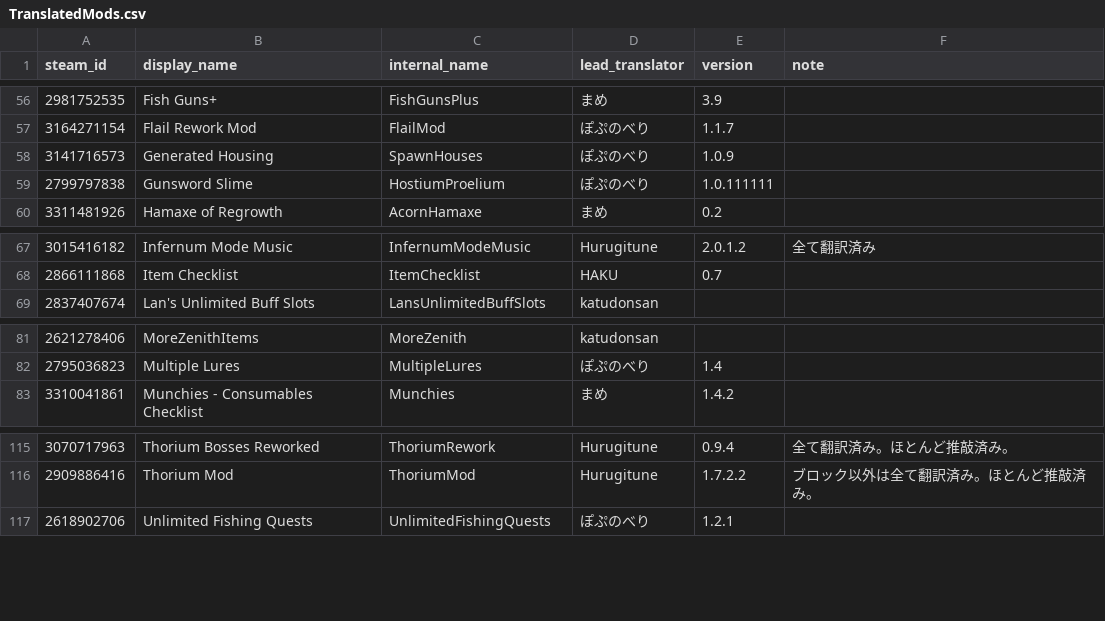
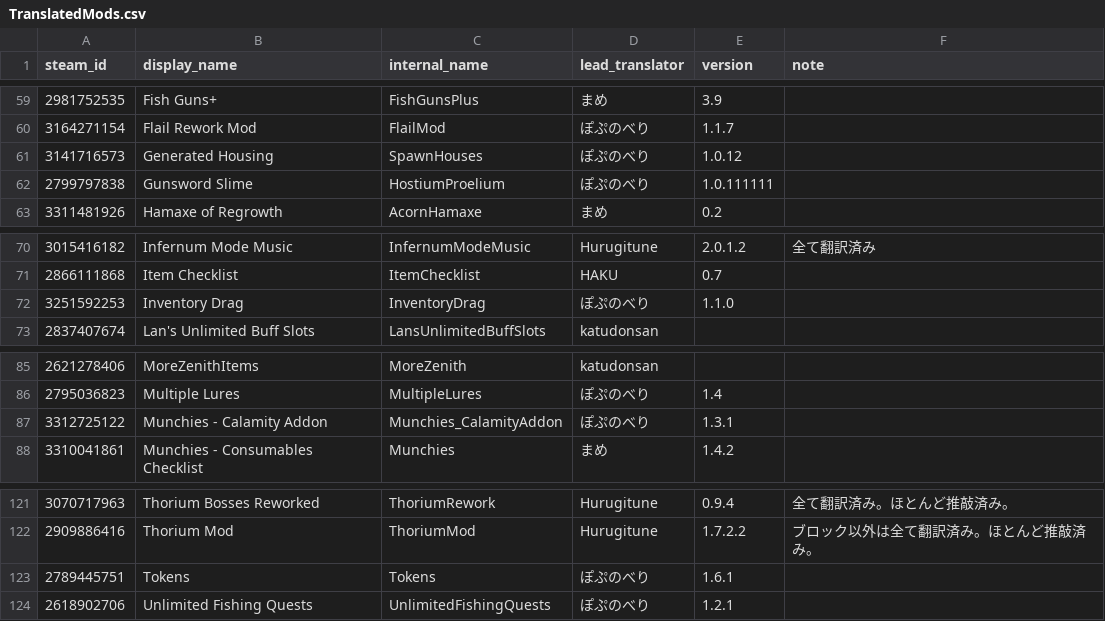
Before and after one commit to raikiri77/TMLHonyaku, a CSV file: TranslatedMods.csv, drawn as a sheet; only a part is shown, gaps mark what is left out; the diff covers the shown part only.

```diff
--- a/TranslatedMods.csv
+++ b/TranslatedMods.csv
@@ -57,3 +60,3 @@ steam_id,display_name,internal_name,lead_translator,version,note
 3164271154,Flail Rework Mod,FlailMod,ぽぷのべり,1.1.7,
-3141716573,Generated Housing,SpawnHouses,ぽぷのべり,1.0.9,
+3141716573,Generated Housing,SpawnHouses,ぽぷのべり,1.0.12,
 2799797838,Gunsword Slime,HostiumProelium,ぽぷのべり,1.0.111111,
@@ -68,2 +71,3 @@ steam_id,display_name,internal_name,lead_translator,version,note
 2866111868,Item Checklist,ItemChecklist,HAKU,0.7,
+3251592253,Inventory Drag,InventoryDrag,ぽぷのべり,1.1.0,
 2837407674,Lan's Unlimited Buff Slots,LansUnlimitedBuffSlots,katudonsan,,
@@ -82,2 +86,3 @@ steam_id,display_name,internal_name,lead_translator,version,note
 2795036823,Multiple Lures,MultipleLures,ぽぷのべり,1.4,
+3312725122,Munchies - Calamity Addon,Munchies_CalamityAddon,ぽぷのべり,1.3.1,
 3310041861,Munchies - Consumables Checklist,Munchies,まめ,1.4.2,
@@ -116,2 +122,3 @@ steam_id,display_name,internal_name,lead_translator,version,note
 2909886416,Thorium Mod,ThoriumMod,Hurugitune,1.7.2.2,ブロック以外は全て翻訳済み。ほとんど推敲済み。
+2789445751,Tokens,Tokens,ぽぷのべり,1.6.1,
 2618902706,Unlimited Fishing Quests,UnlimitedFishingQuests,ぽぷのべり,1.2.1,
```
Also changed, not shown: 4 added rows and 4 edited cells elsewhere in this file.
